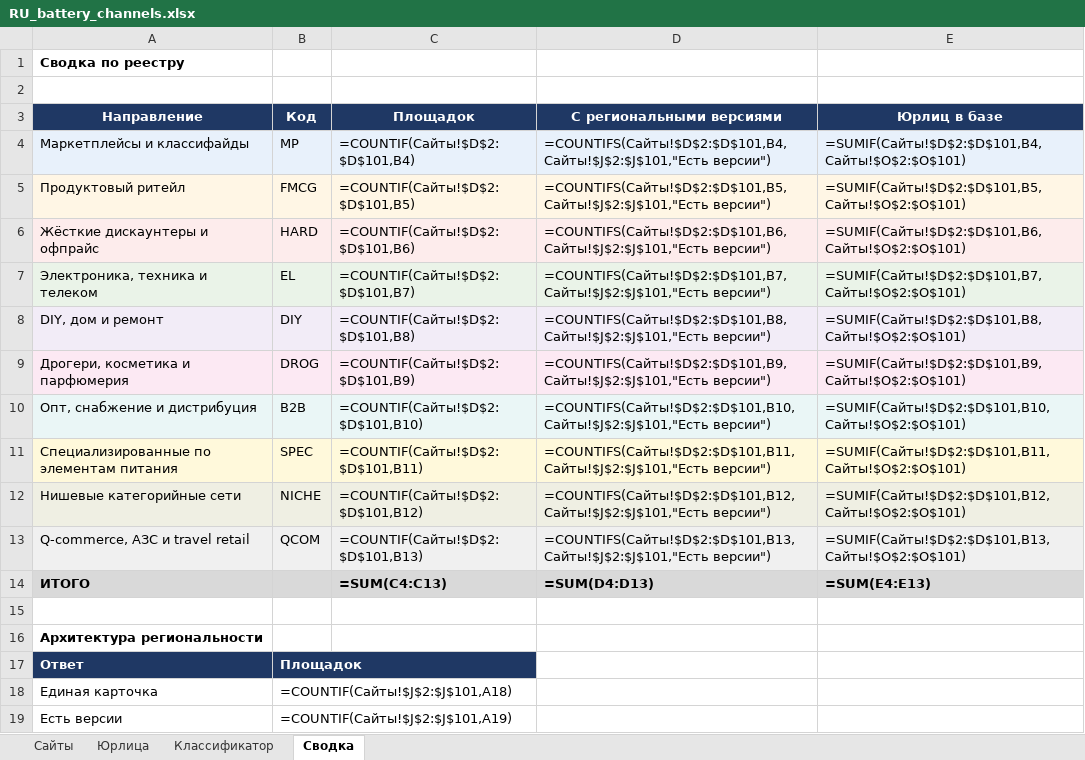
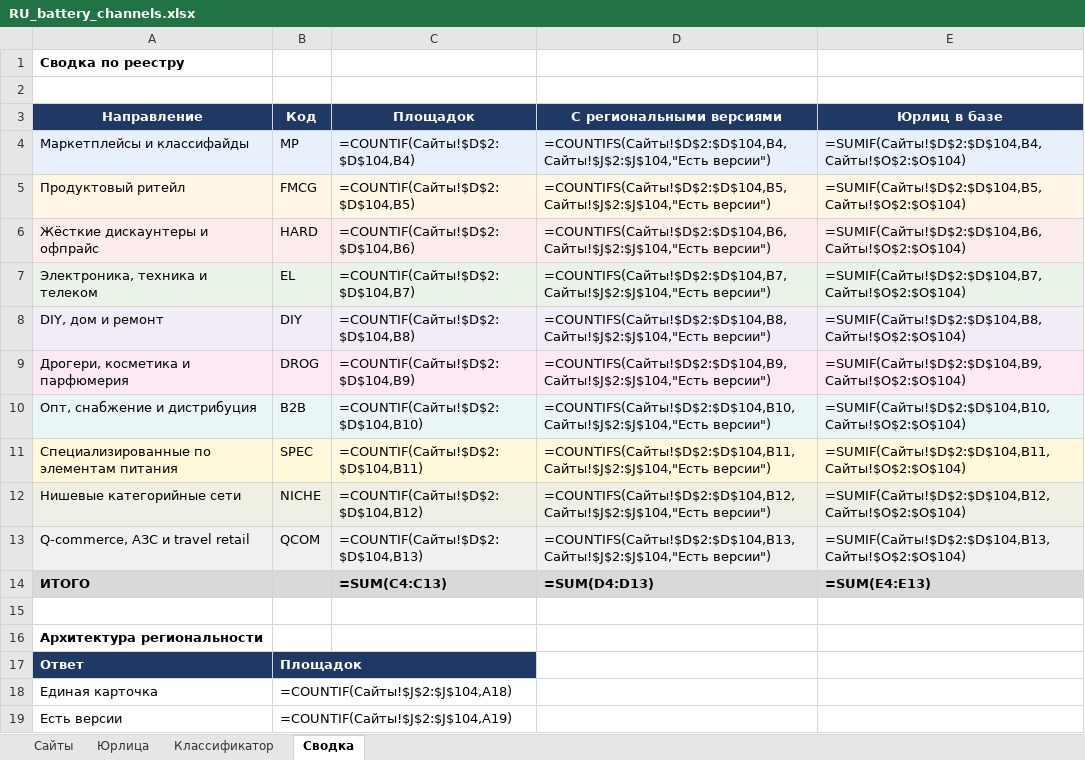
Before and after one commit to timenikeev-ctrl/aitim, an Excel workbook: RU_battery_channels.xlsx, sheet Сводка, drawn as a sheet; only a part is shown; values as stored, in another font and other column widths than the file's, no borders; formulas without a stored value are shown as written; the diff covers the shown part only; the diff names each change by its address in the sheet, - before the commit and + after, or states it on an @@ line.

```diff
--- a/RU_battery_channels.xlsx (sheet Сводка)
+++ b/RU_battery_channels.xlsx (sheet Сводка)
-C4 (Площадок): =COUNTIF(Сайты!$D$2:$D$101,B4)
+C4 (Площадок): =COUNTIF(Сайты!$D$2:$D$104,B4)
-D4 (С региональными версиями): =COUNTIFS(Сайты!$D$2:$D$101,B4,Сайты!$J$2:$J$101,"Есть версии")
+D4 (С региональными версиями): =COUNTIFS(Сайты!$D$2:$D$104,B4,Сайты!$J$2:$J$104,"Есть версии")
-E4 (Юрлиц в базе): =SUMIF(Сайты!$D$2:$D$101,B4,Сайты!$O$2:$O$101)
+E4 (Юрлиц в базе): =SUMIF(Сайты!$D$2:$D$104,B4,Сайты!$O$2:$O$104)
-C5 (Площадок): =COUNTIF(Сайты!$D$2:$D$101,B5)
+C5 (Площадок): =COUNTIF(Сайты!$D$2:$D$104,B5)
-D5 (С региональными версиями): =COUNTIFS(Сайты!$D$2:$D$101,B5,Сайты!$J$2:$J$101,"Есть версии")
+D5 (С региональными версиями): =COUNTIFS(Сайты!$D$2:$D$104,B5,Сайты!$J$2:$J$104,"Есть версии")
-E5 (Юрлиц в базе): =SUMIF(Сайты!$D$2:$D$101,B5,Сайты!$O$2:$O$101)
+E5 (Юрлиц в базе): =SUMIF(Сайты!$D$2:$D$104,B5,Сайты!$O$2:$O$104)
-C6 (Площадок): =COUNTIF(Сайты!$D$2:$D$101,B6)
+C6 (Площадок): =COUNTIF(Сайты!$D$2:$D$104,B6)
-D6 (С региональными версиями): =COUNTIFS(Сайты!$D$2:$D$101,B6,Сайты!$J$2:$J$101,"Есть версии")
+D6 (С региональными версиями): =COUNTIFS(Сайты!$D$2:$D$104,B6,Сайты!$J$2:$J$104,"Есть версии")
-E6 (Юрлиц в базе): =SUMIF(Сайты!$D$2:$D$101,B6,Сайты!$O$2:$O$101)
+E6 (Юрлиц в базе): =SUMIF(Сайты!$D$2:$D$104,B6,Сайты!$O$2:$O$104)
-C7 (Площадок): =COUNTIF(Сайты!$D$2:$D$101,B7)
+C7 (Площадок): =COUNTIF(Сайты!$D$2:$D$104,B7)
-D7 (С региональными версиями): =COUNTIFS(Сайты!$D$2:$D$101,B7,Сайты!$J$2:$J$101,"Есть версии")
+D7 (С региональными версиями): =COUNTIFS(Сайты!$D$2:$D$104,B7,Сайты!$J$2:$J$104,"Есть версии")
-E7 (Юрлиц в базе): =SUMIF(Сайты!$D$2:$D$101,B7,Сайты!$O$2:$O$101)
+E7 (Юрлиц в базе): =SUMIF(Сайты!$D$2:$D$104,B7,Сайты!$O$2:$O$104)
-C8 (Площадок): =COUNTIF(Сайты!$D$2:$D$101,B8)
+C8 (Площадок): =COUNTIF(Сайты!$D$2:$D$104,B8)
-D8 (С региональными версиями): =COUNTIFS(Сайты!$D$2:$D$101,B8,Сайты!$J$2:$J$101,"Есть версии")
+D8 (С региональными версиями): =COUNTIFS(Сайты!$D$2:$D$104,B8,Сайты!$J$2:$J$104,"Есть версии")
-E8 (Юрлиц в базе): =SUMIF(Сайты!$D$2:$D$101,B8,Сайты!$O$2:$O$101)
+E8 (Юрлиц в базе): =SUMIF(Сайты!$D$2:$D$104,B8,Сайты!$O$2:$O$104)
-C9 (Площадок): =COUNTIF(Сайты!$D$2:$D$101,B9)
+C9 (Площадок): =COUNTIF(Сайты!$D$2:$D$104,B9)
-D9 (С региональными версиями): =COUNTIFS(Сайты!$D$2:$D$101,B9,Сайты!$J$2:$J$101,"Есть версии")
+D9 (С региональными версиями): =COUNTIFS(Сайты!$D$2:$D$104,B9,Сайты!$J$2:$J$104,"Есть версии")
-E9 (Юрлиц в базе): =SUMIF(Сайты!$D$2:$D$101,B9,Сайты!$O$2:$O$101)
+E9 (Юрлиц в базе): =SUMIF(Сайты!$D$2:$D$104,B9,Сайты!$O$2:$O$104)
-C10 (Площадок): =COUNTIF(Сайты!$D$2:$D$101,B10)
+C10 (Площадок): =COUNTIF(Сайты!$D$2:$D$104,B10)
-D10 (С региональными версиями): =COUNTIFS(Сайты!$D$2:$D$101,B10,Сайты!$J$2:$J$101,"Есть версии")
+D10 (С региональными версиями): =COUNTIFS(Сайты!$D$2:$D$104,B10,Сайты!$J$2:$J$104,"Есть версии")
-E10 (Юрлиц в базе): =SUMIF(Сайты!$D$2:$D$101,B10,Сайты!$O$2:$O$101)
+E10 (Юрлиц в базе): =SUMIF(Сайты!$D$2:$D$104,B10,Сайты!$O$2:$O$104)
-C11 (Площадок): =COUNTIF(Сайты!$D$2:$D$101,B11)
+C11 (Площадок): =COUNTIF(Сайты!$D$2:$D$104,B11)
-D11 (С региональными версиями): =COUNTIFS(Сайты!$D$2:$D$101,B11,Сайты!$J$2:$J$101,"Есть версии")
+D11 (С региональными версиями): =COUNTIFS(Сайты!$D$2:$D$104,B11,Сайты!$J$2:$J$104,"Есть версии")
-E11 (Юрлиц в базе): =SUMIF(Сайты!$D$2:$D$101,B11,Сайты!$O$2:$O$101)
+E11 (Юрлиц в базе): =SUMIF(Сайты!$D$2:$D$104,B11,Сайты!$O$2:$O$104)
-C12 (Площадок): =COUNTIF(Сайты!$D$2:$D$101,B12)
+C12 (Площадок): =COUNTIF(Сайты!$D$2:$D$104,B12)
-D12 (С региональными версиями): =COUNTIFS(Сайты!$D$2:$D$101,B12,Сайты!$J$2:$J$101,"Есть версии")
+D12 (С региональными версиями): =COUNTIFS(Сайты!$D$2:$D$104,B12,Сайты!$J$2:$J$104,"Есть версии")
-E12 (Юрлиц в базе): =SUMIF(Сайты!$D$2:$D$101,B12,Сайты!$O$2:$O$101)
+E12 (Юрлиц в базе): =SUMIF(Сайты!$D$2:$D$104,B12,Сайты!$O$2:$O$104)
-C13 (Площадок): =COUNTIF(Сайты!$D$2:$D$101,B13)
+C13 (Площадок): =COUNTIF(Сайты!$D$2:$D$104,B13)
-D13 (С региональными версиями): =COUNTIFS(Сайты!$D$2:$D$101,B13,Сайты!$J$2:$J$101,"Есть версии")
+D13 (С региональными версиями): =COUNTIFS(Сайты!$D$2:$D$104,B13,Сайты!$J$2:$J$104,"Есть версии")
-E13 (Юрлиц в базе): =SUMIF(Сайты!$D$2:$D$101,B13,Сайты!$O$2:$O$101)
+E13 (Юрлиц в базе): =SUMIF(Сайты!$D$2:$D$104,B13,Сайты!$O$2:$O$104)
-B18 (Код): =COUNTIF(Сайты!$J$2:$J$101,A18)
+B18 (Код): =COUNTIF(Сайты!$J$2:$J$104,A18)
-B19 (Код): =COUNTIF(Сайты!$J$2:$J$101,A19)
+B19 (Код): =COUNTIF(Сайты!$J$2:$J$104,A19)
```
Also changed, not shown: 1 edited cell elsewhere in this sheet, sheet Сайты, sheet Юрлица, 1 other file.
